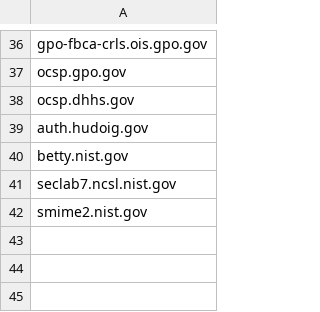
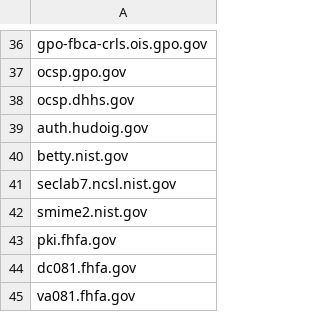
Before and after one commit to GSA/data, a CSV file: dotgov-websites/ocsp-crl.csv, drawn as a sheet; only a part is shown, gaps mark what is left out.

Commit message:
Add FHFA's CDPs
FHFA has requested that we add pki.fhfa.gov, dc081.fhfa.gov, and va081.fhfa.gov to the OCSP/CRL list as pki.fhfa.gov is used solely for CRL information.  The CDP url is http://pki.fhfa.gov/CertEnroll/FHFA-Sub-CA(2).crl.  Technically, dc081.fhfa.gov and va081.fhfa.gov are the actual CRL servers...pki.fhfa.gov is the CNAME that points to a load balancer which in turn balances the load to dc081.fhfa.gov and va081.fhfa.gov.

```diff
--- a/dotgov-websites/ocsp-crl.csv
+++ b/dotgov-websites/ocsp-crl.csv
@@ -42 +42,4 @@ seclab7.ncsl.nist.gov
 smime2.nist.gov
+pki.fhfa.gov
+dc081.fhfa.gov
+va081.fhfa.gov
```
